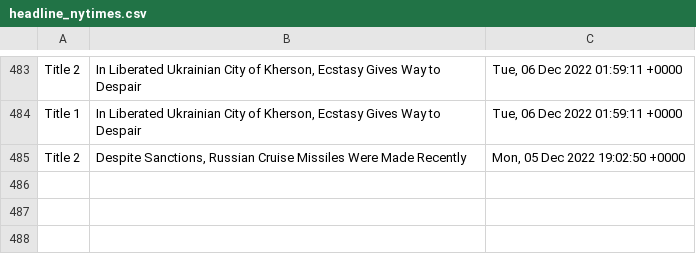
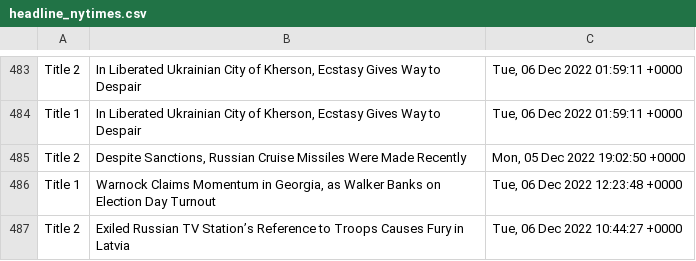
Before and after one commit to drishyatm/news_scrape, a CSV file: headline_nytimes.csv, drawn as a sheet; only a part is shown, gaps mark what is left out.

```diff
--- a/headline_nytimes.csv
+++ b/headline_nytimes.csv
@@ -485 +485,3 @@ Title 1,"In Liberated Ukrainian City of Kherson, Ecstasy Gives Way to Despair","
 Title 2,"Despite Sanctions, Russian Cruise Missiles Were Made Recently","Mon, 05 Dec 2022 19:02:50 +0000"
+Title 1,"Warnock Claims Momentum in Georgia, as Walker Banks on Election Day Turnout","Tue, 06 Dec 2022 12:23:48 +0000"
+Title 2,Exiled Russian TV Station’s Reference to Troops Causes Fury in Latvia,"Tue, 06 Dec 2022 10:44:27 +0000"
```
Also changed, not shown: nbc_news.csv.
